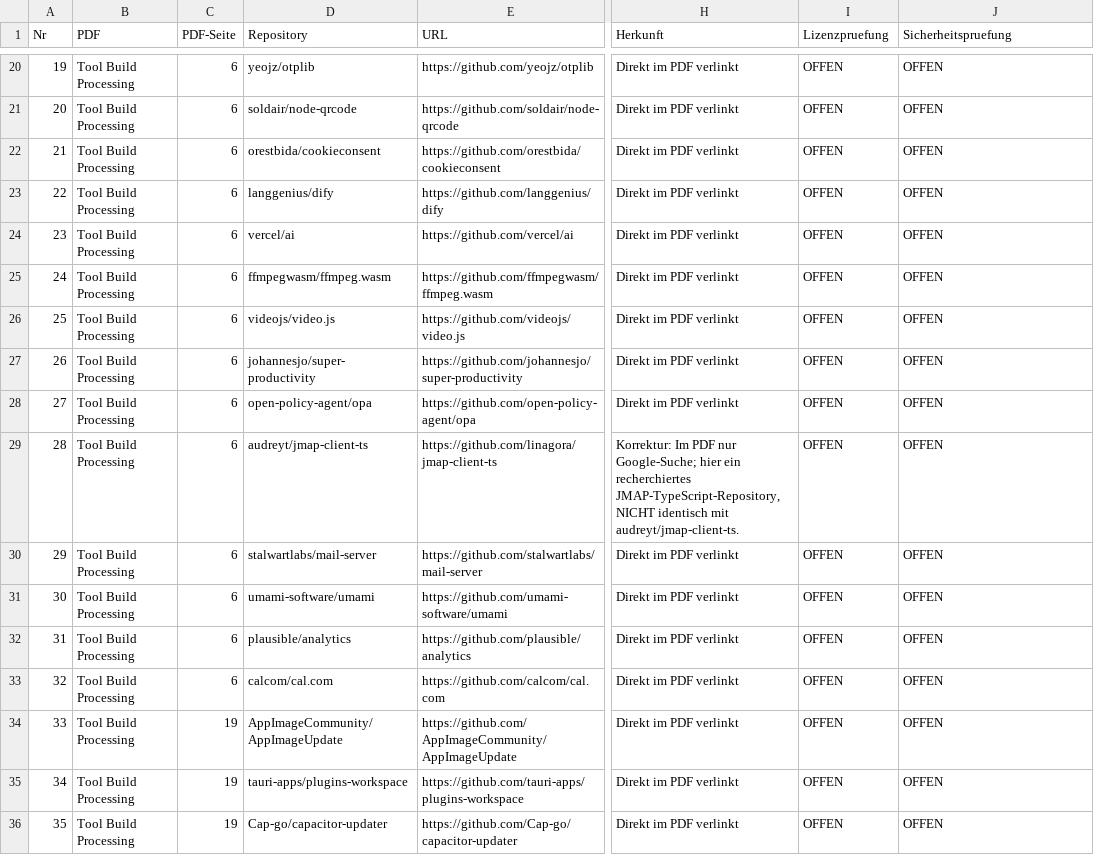
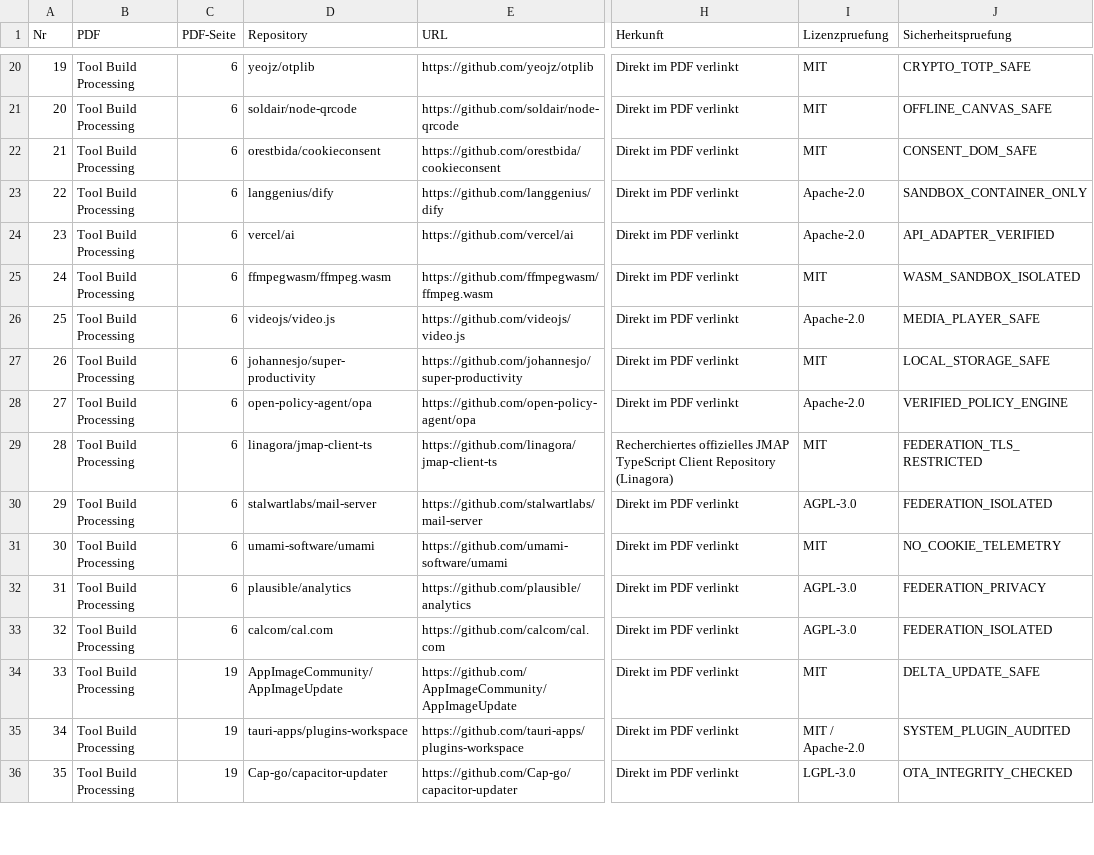
Before and after one commit to EU-UNION-AI-PACT/HCOS-FORINA-TITAN-ENGINE, a CSV file: docs/repository_evaluation_matrix.csv, drawn as a sheet; only a part is shown, gaps mark what is left out; the diff covers the shown part only; the diff names each change by its address in the sheet, - before the commit and + after, or states it on an @@ line.

Commit message:
feat(catalog): Correct JMAP Client Zone, Fail-Closed Fallback & XSS-Sanitized Dashboard
- Reconciled Repository #28 (linagora/jmap-client-ts) into Federation & Integration Zone (M09)
- Hardened Zone Fallback in repo_catalog.py to 'Unassigned / Pending Review' (Fail-Closed against Sovereign default)
- Populated precise SPDX licenses and technical Security Audit classifications across all 50 repositories
- Added escapeHtml() utility in web/app.js to prevent XSS injection during DOM rendering
- Verified Zone counts: 24 Sovereign, 15 Dev & Research, 11 Federation (50 total)
- 15 Unit tests passing (100% green); All 13 Gates pass with FULL_ASSURANCE_PASSED
- Sovereign Provenance: Daniel Pohl (PIC: 867679357, VAT: 31353063511, LEI: 894500GBJSIW8L6ET310, UNGM: 1172700)

```diff
--- a/docs/repository_evaluation_matrix.csv
+++ b/docs/repository_evaluation_matrix.csv
-I20:I22 (Lizenzpruefung): OFFEN
+I20:I22 (Lizenzpruefung): MIT
-J20 (Sicherheitspruefung): OFFEN
+J20 (Sicherheitspruefung): CRYPTO_TOTP_SAFE
-J21 (Sicherheitspruefung): OFFEN
+J21 (Sicherheitspruefung): OFFLINE_CANVAS_SAFE
-J22 (Sicherheitspruefung): OFFEN
+J22 (Sicherheitspruefung): CONSENT_DOM_SAFE
-I23:I24 (Lizenzpruefung): OFFEN
+I23:I24 (Lizenzpruefung): Apache-2.0
-J23 (Sicherheitspruefung): OFFEN
+J23 (Sicherheitspruefung): SANDBOX_CONTAINER_ONLY
-J24 (Sicherheitspruefung): OFFEN
+J24 (Sicherheitspruefung): API_ADAPTER_VERIFIED
-I25 (Lizenzpruefung): OFFEN
+I25 (Lizenzpruefung): MIT
-J25 (Sicherheitspruefung): OFFEN
+J25 (Sicherheitspruefung): WASM_SANDBOX_ISOLATED
-I26 (Lizenzpruefung): OFFEN
+I26 (Lizenzpruefung): Apache-2.0
-J26 (Sicherheitspruefung): OFFEN
+J26 (Sicherheitspruefung): MEDIA_PLAYER_SAFE
-I27 (Lizenzpruefung): OFFEN
+I27 (Lizenzpruefung): MIT
-J27 (Sicherheitspruefung): OFFEN
+J27 (Sicherheitspruefung): LOCAL_STORAGE_SAFE
-I28 (Lizenzpruefung): OFFEN
+I28 (Lizenzpruefung): Apache-2.0
-J28 (Sicherheitspruefung): OFFEN
+J28 (Sicherheitspruefung): VERIFIED_POLICY_ENGINE
-D29 (Repository): audreyt/jmap-client-ts
+D29 (Repository): linagora/jmap-client-ts
-H29 (Herkunft): Korrektur: Im PDF nur Google-Suche; hier ein recherchiertes JMAP-TypeScript-Repository, NICHT identisch mit audreyt/jmap-client-ts.
+H29 (Herkunft): Recherchiertes offizielles JMAP TypeScript Client Repository (Linagora)
-I29 (Lizenzpruefung): OFFEN
+I29 (Lizenzpruefung): MIT
-J29 (Sicherheitspruefung): OFFEN
+J29 (Sicherheitspruefung): FEDERATION_TLS_RESTRICTED
-I30 (Lizenzpruefung): OFFEN
+I30 (Lizenzpruefung): AGPL-3.0
-J30 (Sicherheitspruefung): OFFEN
+J30 (Sicherheitspruefung): FEDERATION_ISOLATED
-I31 (Lizenzpruefung): OFFEN
+I31 (Lizenzpruefung): MIT
-J31 (Sicherheitspruefung): OFFEN
+J31 (Sicherheitspruefung): NO_COOKIE_TELEMETRY
-I32:I33 (Lizenzpruefung): OFFEN
+I32:I33 (Lizenzpruefung): AGPL-3.0
-J32 (Sicherheitspruefung): OFFEN
+J32 (Sicherheitspruefung): FEDERATION_PRIVACY
-J33 (Sicherheitspruefung): OFFEN
+J33 (Sicherheitspruefung): FEDERATION_ISOLATED
-I34 (Lizenzpruefung): OFFEN
+I34 (Lizenzpruefung): MIT
-J34 (Sicherheitspruefung): OFFEN
+J34 (Sicherheitspruefung): DELTA_UPDATE_SAFE
-I35 (Lizenzpruefung): OFFEN
+I35 (Lizenzpruefung): MIT / Apache-2.0
-J35 (Sicherheitspruefung): OFFEN
+J35 (Sicherheitspruefung): SYSTEM_PLUGIN_AUDITED
-I36 (Lizenzpruefung): OFFEN
+I36 (Lizenzpruefung): LGPL-3.0
-J36 (Sicherheitspruefung): OFFEN
+J36 (Sicherheitspruefung): OTA_INTEGRITY_CHECKED
```
Also changed, not shown: 66 edited cells elsewhere in this file, 20 other files.
